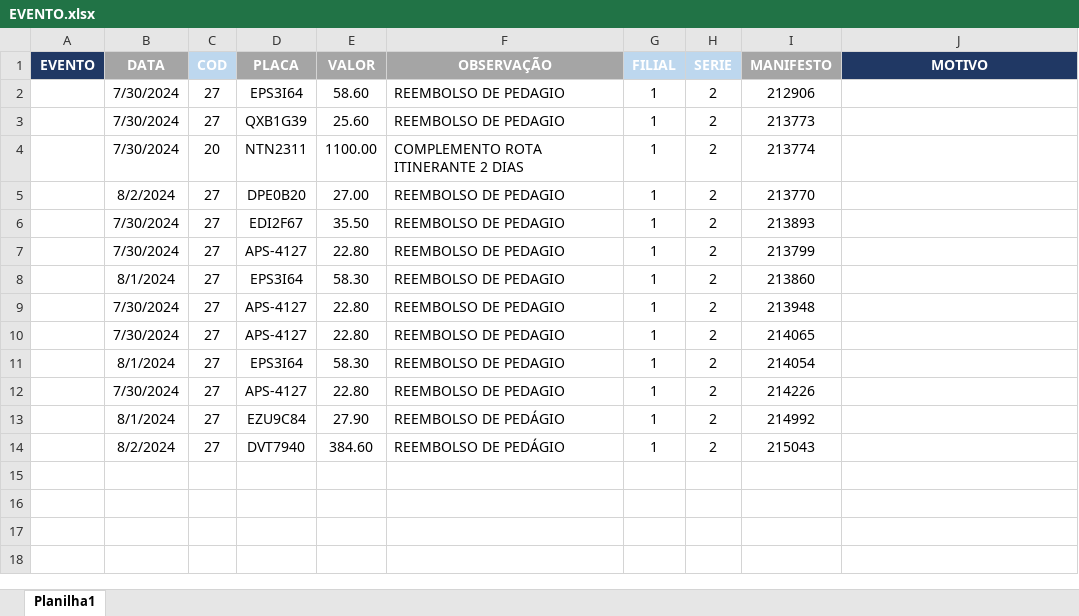
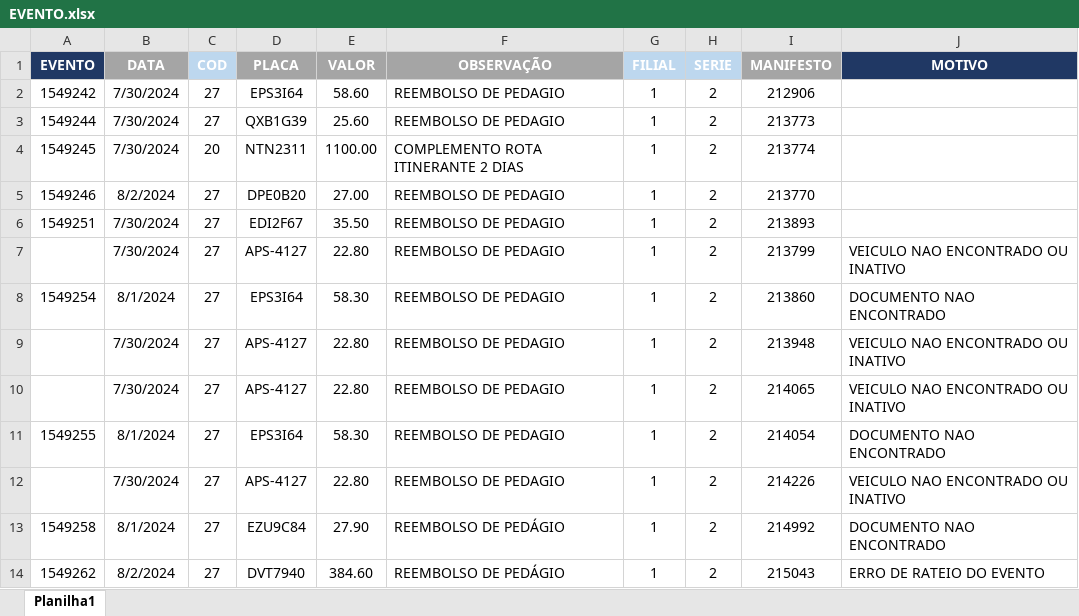
Before and after one commit to Monsterned/Efetuar_Evento, an Excel workbook: EVENTO.xlsx, sheet Planilha1, drawn as a sheet; values as stored, in another font and other column widths than the file's, no borders; the diff names each change by its address in the sheet, - before the commit and + after, or states it on an @@ line.

Commit message:
2 teste finalizado

```diff
--- a/EVENTO.xlsx (sheet Planilha1)
+++ b/EVENTO.xlsx (sheet Planilha1)
-A2 (EVENTO): (empty)
+A2 (EVENTO): 1549242
-A3 (EVENTO): (empty)
+A3 (EVENTO): 1549244
-A4 (EVENTO): (empty)
+A4 (EVENTO): 1549245
-A5 (EVENTO): (empty)
+A5 (EVENTO): 1549246
-A6 (EVENTO): (empty)
+A6 (EVENTO): 1549251
-J7 (MOTIVO): (empty)
+J7 (MOTIVO): VEICULO NAO ENCONTRADO OU INATIVO
-A8 (EVENTO): (empty)
+A8 (EVENTO): 1549254
-J8 (MOTIVO): (empty)
+J8 (MOTIVO): DOCUMENTO NAO ENCONTRADO
-J9:J10 (MOTIVO): (empty)
+J9:J10 (MOTIVO): VEICULO NAO ENCONTRADO OU INATIVO
-A11 (EVENTO): (empty)
+A11 (EVENTO): 1549255
-J11 (MOTIVO): (empty)
+J11 (MOTIVO): DOCUMENTO NAO ENCONTRADO
-J12 (MOTIVO): (empty)
+J12 (MOTIVO): VEICULO NAO ENCONTRADO OU INATIVO
-A13 (EVENTO): (empty)
+A13 (EVENTO): 1549258
-J13 (MOTIVO): (empty)
+J13 (MOTIVO): DOCUMENTO NAO ENCONTRADO
-A14 (EVENTO): (empty)
+A14 (EVENTO): 1549262
-J14 (MOTIVO): (empty)
+J14 (MOTIVO): ERRO DE RATEIO DO EVENTO
```
